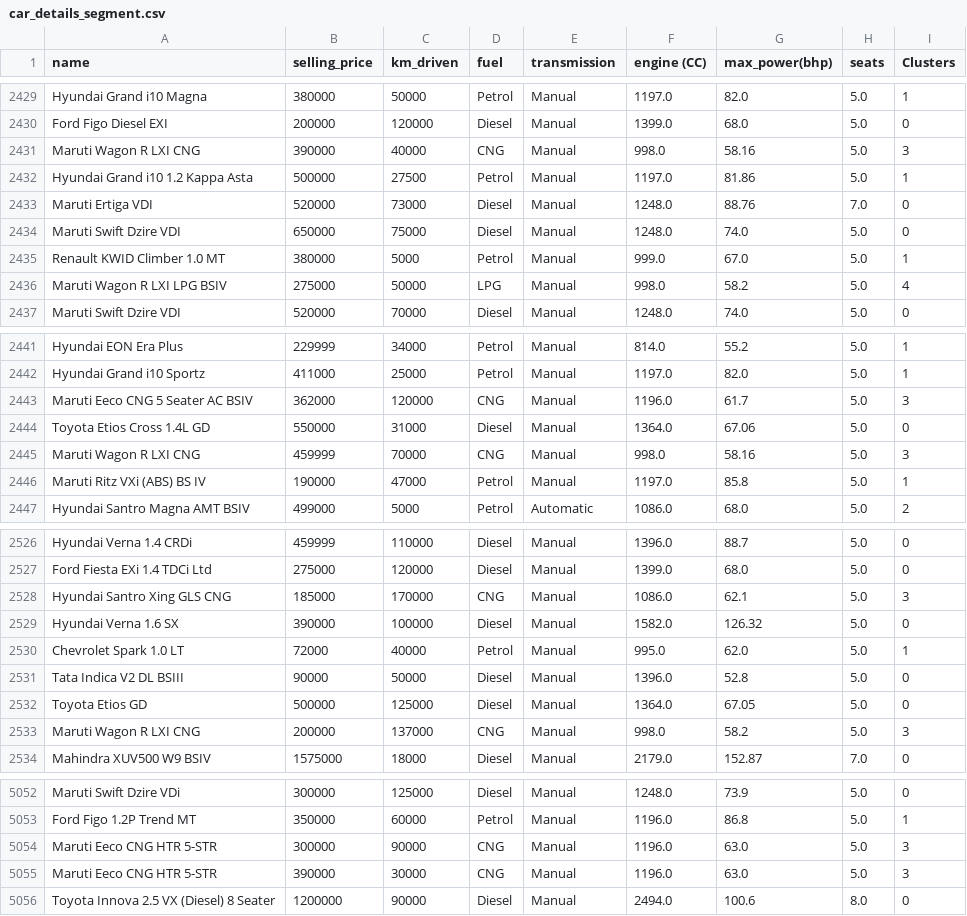
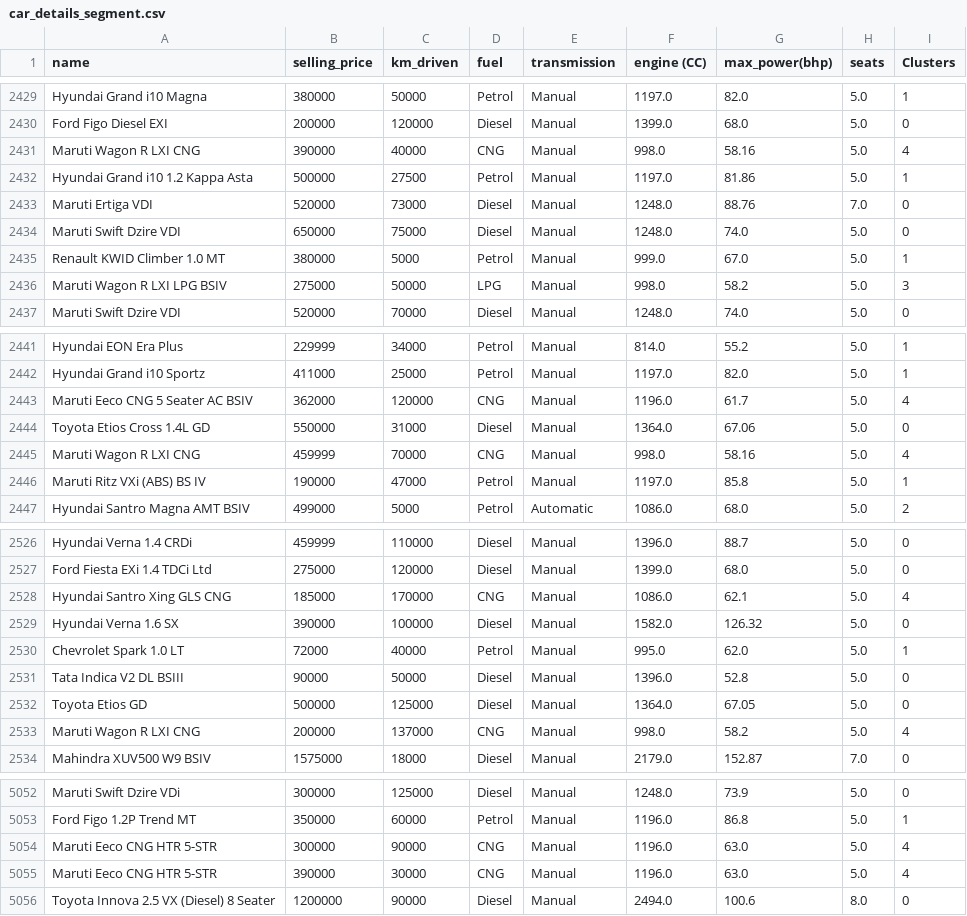
Before and after one commit to jasmeetsingh-028/EV_data_analysis, a CSV file: processed_datasets/car_details_segment.csv, drawn as a sheet; only a part is shown, gaps mark what is left out; the diff covers the shown part only.

```diff
--- a/processed_datasets/car_details_segment.csv
+++ b/processed_datasets/car_details_segment.csv
@@ -2430,3 +2430,3 @@ Hyundai Grand i10 Magna,380000,50000,Petrol,Manual,1197.0,82.0,5.0,1
 Ford Figo Diesel EXI,200000,120000,Diesel,Manual,1399.0,68.0,5.0,0
-Maruti Wagon R LXI CNG,390000,40000,CNG,Manual,998.0,58.16,5.0,3
+Maruti Wagon R LXI CNG,390000,40000,CNG,Manual,998.0,58.16,5.0,4
 Hyundai Grand i10 1.2 Kappa Asta,500000,27500,Petrol,Manual,1197.0,81.86,5.0,1
@@ -2435,3 +2435,3 @@ Maruti Swift Dzire VDI,650000,75000,Diesel,Manual,1248.0,74.0,5.0,0
 Renault KWID Climber 1.0 MT,380000,5000,Petrol,Manual,999.0,67.0,5.0,1
-Maruti Wagon R LXI LPG BSIV,275000,50000,LPG,Manual,998.0,58.2,5.0,4
+Maruti Wagon R LXI LPG BSIV,275000,50000,LPG,Manual,998.0,58.2,5.0,3
 Maruti Swift Dzire VDI,520000,70000,Diesel,Manual,1248.0,74.0,5.0,0
@@ -2442,5 +2442,5 @@ Hyundai EON Era Plus,229999,34000,Petrol,Manual,814.0,55.2,5.0,1
 Hyundai Grand i10 Sportz,411000,25000,Petrol,Manual,1197.0,82.0,5.0,1
-Maruti Eeco CNG 5 Seater AC BSIV,362000,120000,CNG,Manual,1196.0,61.7,5.0,3
+Maruti Eeco CNG 5 Seater AC BSIV,362000,120000,CNG,Manual,1196.0,61.7,5.0,4
 Toyota Etios Cross 1.4L GD,550000,31000,Diesel,Manual,1364.0,67.06,5.0,0
-Maruti Wagon R LXI CNG,459999,70000,CNG,Manual,998.0,58.16,5.0,3
+Maruti Wagon R LXI CNG,459999,70000,CNG,Manual,998.0,58.16,5.0,4
 Maruti Ritz VXi (ABS) BS IV,190000,47000,Petrol,Manual,1197.0,85.8,5.0,1
@@ -2527,3 +2527,3 @@ Hyundai Verna 1.4 CRDi,459999,110000,Diesel,Manual,1396.0,88.7,5.0,0
 Ford Fiesta EXi 1.4 TDCi Ltd,275000,120000,Diesel,Manual,1399.0,68.0,5.0,0
-Hyundai Santro Xing GLS CNG,185000,170000,CNG,Manual,1086.0,62.1,5.0,3
+Hyundai Santro Xing GLS CNG,185000,170000,CNG,Manual,1086.0,62.1,5.0,4
 Hyundai Verna 1.6 SX,390000,100000,Diesel,Manual,1582.0,126.32,5.0,0
@@ -2532,3 +2532,3 @@ Tata Indica V2 DL BSIII,90000,50000,Diesel,Manual,1396.0,52.8,5.0,0
 Toyota Etios GD,500000,125000,Diesel,Manual,1364.0,67.05,5.0,0
-Maruti Wagon R LXI CNG,200000,137000,CNG,Manual,998.0,58.2,5.0,3
+Maruti Wagon R LXI CNG,200000,137000,CNG,Manual,998.0,58.2,5.0,4
 Mahindra XUV500 W9 BSIV,1575000,18000,Diesel,Manual,2179.0,152.87,7.0,0
@@ -5053,4 +5053,4 @@ Maruti Swift Dzire VDi,300000,125000,Diesel,Manual,1248.0,73.9,5.0,0
 Ford Figo 1.2P Trend MT,350000,60000,Petrol,Manual,1196.0,86.8,5.0,1
-Maruti Eeco CNG HTR 5-STR,300000,90000,CNG,Manual,1196.0,63.0,5.0,3
-Maruti Eeco CNG HTR 5-STR,390000,30000,CNG,Manual,1196.0,63.0,5.0,3
+Maruti Eeco CNG HTR 5-STR,300000,90000,CNG,Manual,1196.0,63.0,5.0,4
+Maruti Eeco CNG HTR 5-STR,390000,30000,CNG,Manual,1196.0,63.0,5.0,4
 Toyota Innova 2.5 VX (Diesel) 8 Seater,1200000,90000,Diesel,Manual,2494.0,100.6,8.0,0
```
Also changed, not shown: 79 edited cells elsewhere in this file, processed_datasets/ev_data1_segement.csv, 2 other files.
